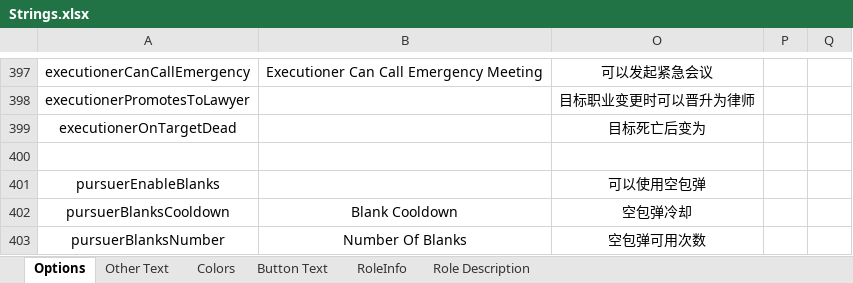
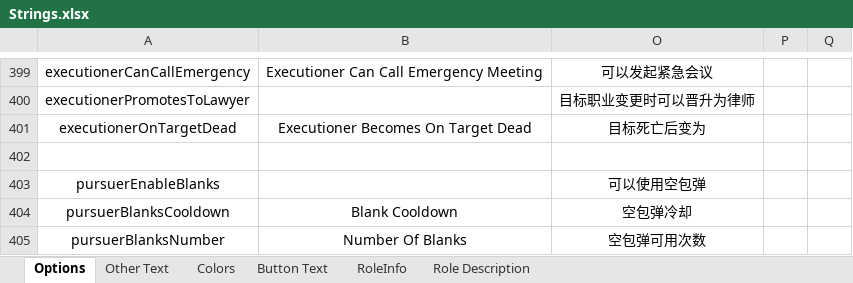
Before and after one commit to mxyx-club/TheOtherUs-Edited, an Excel workbook: Strings.xlsx, sheet Options, drawn as a sheet; only a part is shown, gaps mark what is left out; values as stored, in another font and other column widths than the file's, no borders; addresses are those after the commit; the diff covers the shown part only; the diff names each change by its address in the sheet, - before the commit and + after, or states it on an @@ line.

```diff
--- a/Strings.xlsx (sheet Options)
+++ b/Strings.xlsx (sheet Options)
-B401: (empty)
+B401: Executioner Becomes On Target Dead
```
Also changed, not shown: 2 added rows, 2 removed rows and 9 edited cells elsewhere in this sheet, 16 other files.
